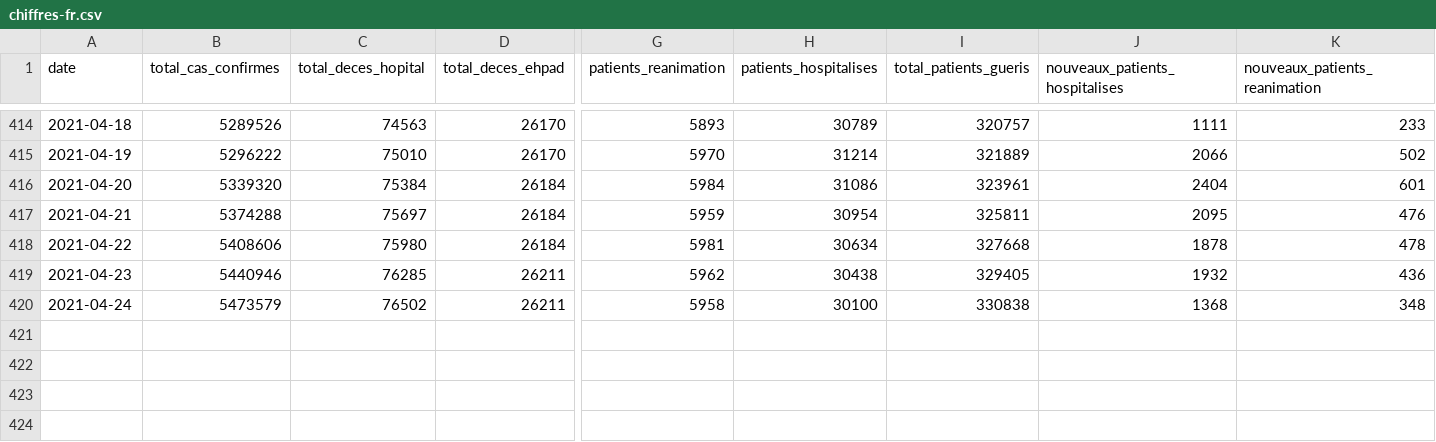
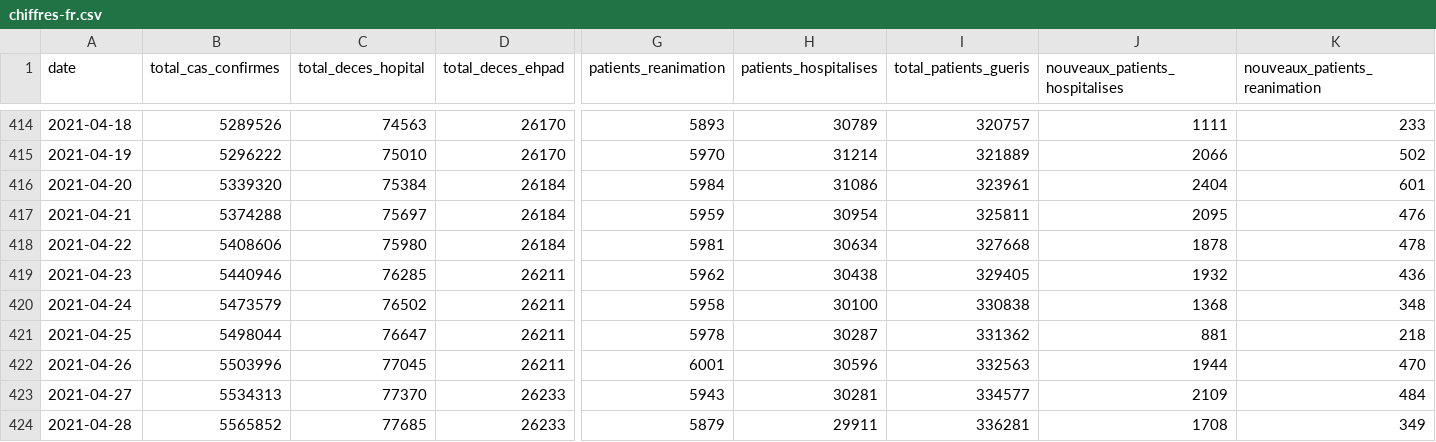
Before and after one commit to AmelieVernay/Project_Covid, a CSV file: vizcovidfr/data/chiffres-fr.csv, drawn as a sheet; only a part is shown, gaps mark what is left out; rows hold the shown columns only; the diff names each change by its address in the sheet, - before the commit and + after, or states it on an @@ line.

```diff
--- a/vizcovidfr/data/chiffres-fr.csv
+++ b/vizcovidfr/data/chiffres-fr.csv
+row 421: 2021-04-25 | 5498044 | 76647 | 26211 | 5978 | 30287 | 331362 | 881 | 218
+row 422: 2021-04-26 | 5503996 | 77045 | 26211 | 6001 | 30596 | 332563 | 1944 | 470
+row 423: 2021-04-27 | 5534313 | 77370 | 26233 | 5943 | 30281 | 334577 | 2109 | 484
+row 424: 2021-04-28 | 5565852 | 77685 | 26233 | 5879 | 29911 | 336281 | 1708 | 349
```
Also changed, not shown: vizcovidfr/data/posquotfr.csv, vizcovidfr/data/stocks-es-national.csv, 5 other files.
